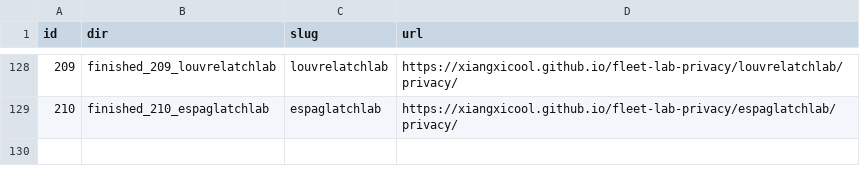
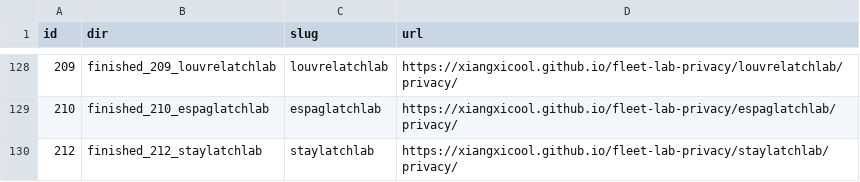
Before and after one commit to xiangxicool/fleet-lab-privacy, a TSV file: URL_MAP.tsv, drawn as a sheet; only a part is shown, gaps mark what is left out; the diff names each change by its address in the sheet, - before the commit and + after, or states it on an @@ line.

```diff
--- a/URL_MAP.tsv
+++ b/URL_MAP.tsv
+row 130: 212 | finished_212_staylatchlab | staylatchlab | https://xiangxicool.github.io/fleet-lab-privacy/staylatchlab/privacy/
```
Also changed, not shown: 1 other file.
